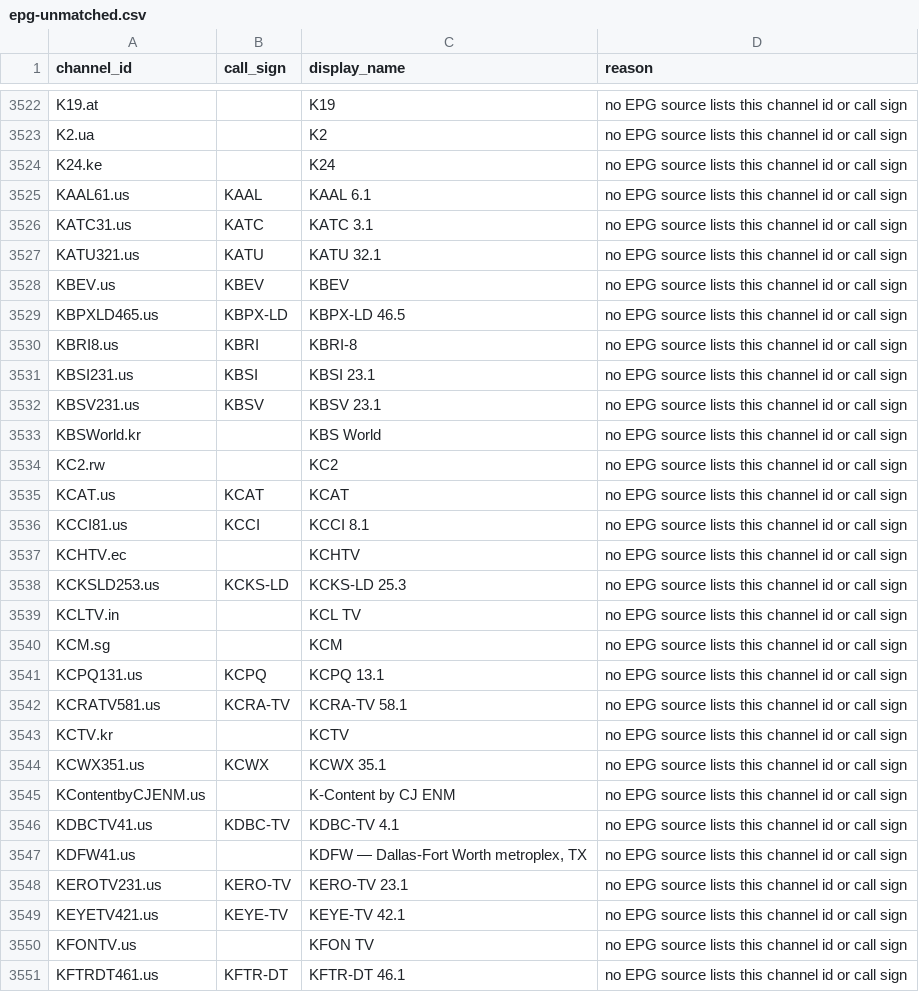
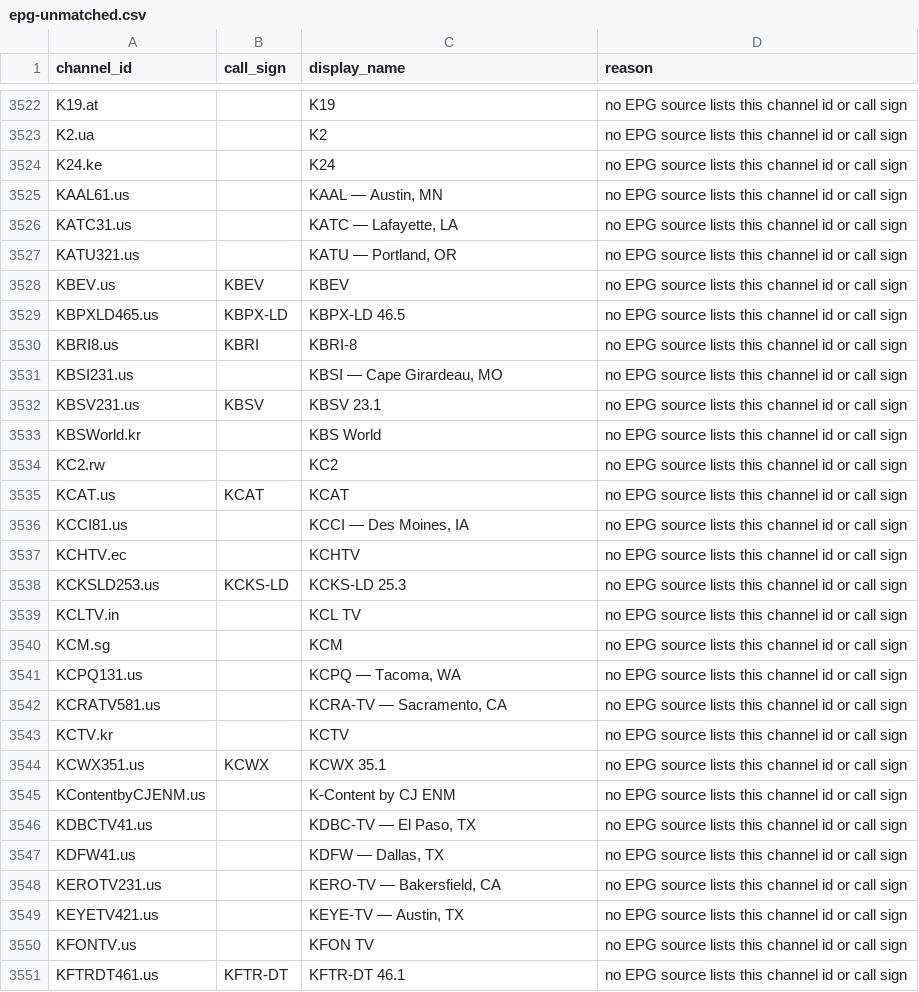
Before and after one commit to 7000premiumchannels/android-tv-guru-playlists, a CSV file: reports/epg-unmatched.csv, drawn as a sheet; only a part is shown, gaps mark what is left out; the diff covers the shown part only.

```diff
--- a/reports/epg-unmatched.csv
+++ b/reports/epg-unmatched.csv
@@ -3524,5 +3524,5 @@ K2.ua,,K2,no EPG source lists this channel id or call sign
 K24.ke,,K24,no EPG source lists this channel id or call sign
-KAAL61.us,KAAL,KAAL 6.1,no EPG source lists this channel id or call sign
-KATC31.us,KATC,KATC 3.1,no EPG source lists this channel id or call sign
-KATU321.us,KATU,KATU 32.1,no EPG source lists this channel id or call sign
+KAAL61.us,,"KAAL — Austin, MN",no EPG source lists this channel id or call sign
+KATC31.us,,"KATC — Lafayette, LA",no EPG source lists this channel id or call sign
+KATU321.us,,"KATU — Portland, OR",no EPG source lists this channel id or call sign
 KBEV.us,KBEV,KBEV,no EPG source lists this channel id or call sign
@@ -3530,3 +3530,3 @@ KBPXLD465.us,KBPX-LD,KBPX-LD 46.5,no EPG source lists this channel id or call si
 KBRI8.us,KBRI,KBRI-8,no EPG source lists this channel id or call sign
-KBSI231.us,KBSI,KBSI 23.1,no EPG source lists this channel id or call sign
+KBSI231.us,,"KBSI — Cape Girardeau, MO",no EPG source lists this channel id or call sign
 KBSV231.us,KBSV,KBSV 23.1,no EPG source lists this channel id or call sign
@@ -3535,3 +3535,3 @@ KC2.rw,,KC2,no EPG source lists this channel id or call sign
 KCAT.us,KCAT,KCAT,no EPG source lists this channel id or call sign
-KCCI81.us,KCCI,KCCI 8.1,no EPG source lists this channel id or call sign
+KCCI81.us,,"KCCI — Des Moines, IA",no EPG source lists this channel id or call sign
 KCHTV.ec,,KCHTV,no EPG source lists this channel id or call sign
@@ -3540,4 +3540,4 @@ KCLTV.in,,KCL TV,no EPG source lists this channel id or call sign
 KCM.sg,,KCM,no EPG source lists this channel id or call sign
-KCPQ131.us,KCPQ,KCPQ 13.1,no EPG source lists this channel id or call sign
-KCRATV581.us,KCRA-TV,KCRA-TV 58.1,no EPG source lists this channel id or call sign
+KCPQ131.us,,"KCPQ — Tacoma, WA",no EPG source lists this channel id or call sign
+KCRATV581.us,,"KCRA-TV — Sacramento, CA",no EPG source lists this channel id or call sign
 KCTV.kr,,KCTV,no EPG source lists this channel id or call sign
@@ -3545,6 +3545,6 @@ KCWX351.us,KCWX,KCWX 35.1,no EPG source lists this channel id or call sign
 KContentbyCJENM.us,,K-Content by CJ ENM,no EPG source lists this channel id or call sign
-KDBCTV41.us,KDBC-TV,KDBC-TV 4.1,no EPG source lists this channel id or call sign
-KDFW41.us,,"KDFW — Dallas-Fort Worth metroplex, TX",no EPG source lists this channel id or call sign
-KEROTV231.us,KERO-TV,KERO-TV 23.1,no EPG source lists this channel id or call sign
-KEYETV421.us,KEYE-TV,KEYE-TV 42.1,no EPG source lists this channel id or call sign
+KDBCTV41.us,,"KDBC-TV — El Paso, TX",no EPG source lists this channel id or call sign
+KDFW41.us,,"KDFW — Dallas, TX",no EPG source lists this channel id or call sign
+KEROTV231.us,,"KERO-TV — Bakersfield, CA",no EPG source lists this channel id or call sign
+KEYETV421.us,,"KEYE-TV — Austin, TX",no EPG source lists this channel id or call sign
 KFONTV.us,,KFON TV,no EPG source lists this channel id or call sign
```
Also changed, not shown: 178 edited cells elsewhere in this file, reports/epg-matches.csv, 54 other files.
